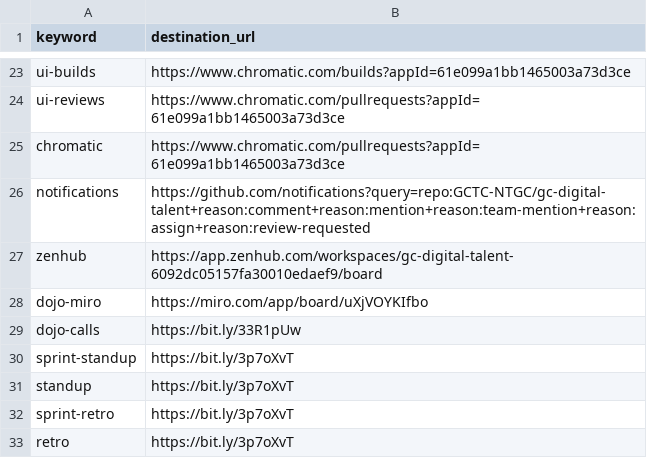
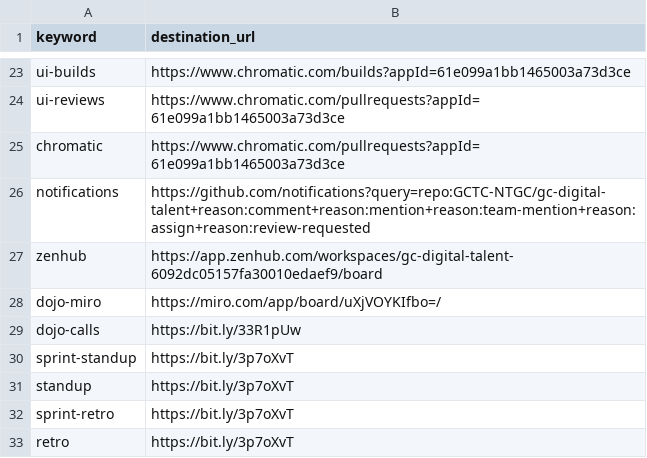
Before and after one commit to tristan-orourke/go.talent.c4nada.ca, a CSV file: shortlinks.csv, drawn as a sheet; only a part is shown, gaps mark what is left out.

Commit message:
Update shortlinks.csv

```diff
--- a/shortlinks.csv
+++ b/shortlinks.csv
@@ -27,3 +27,3 @@ notifications,https://github.com/notifications?query=repo:GCTC-NTGC/gc-digital-t
 zenhub,https://app.zenhub.com/workspaces/gc-digital-talent-6092dc05157fa30010edaef9/board
-dojo-miro,https://miro.com/app/board/uXjVOYKIfbo
+dojo-miro,https://miro.com/app/board/uXjVOYKIfbo=/
 dojo-calls,https://bit.ly/33R1pUw
```
